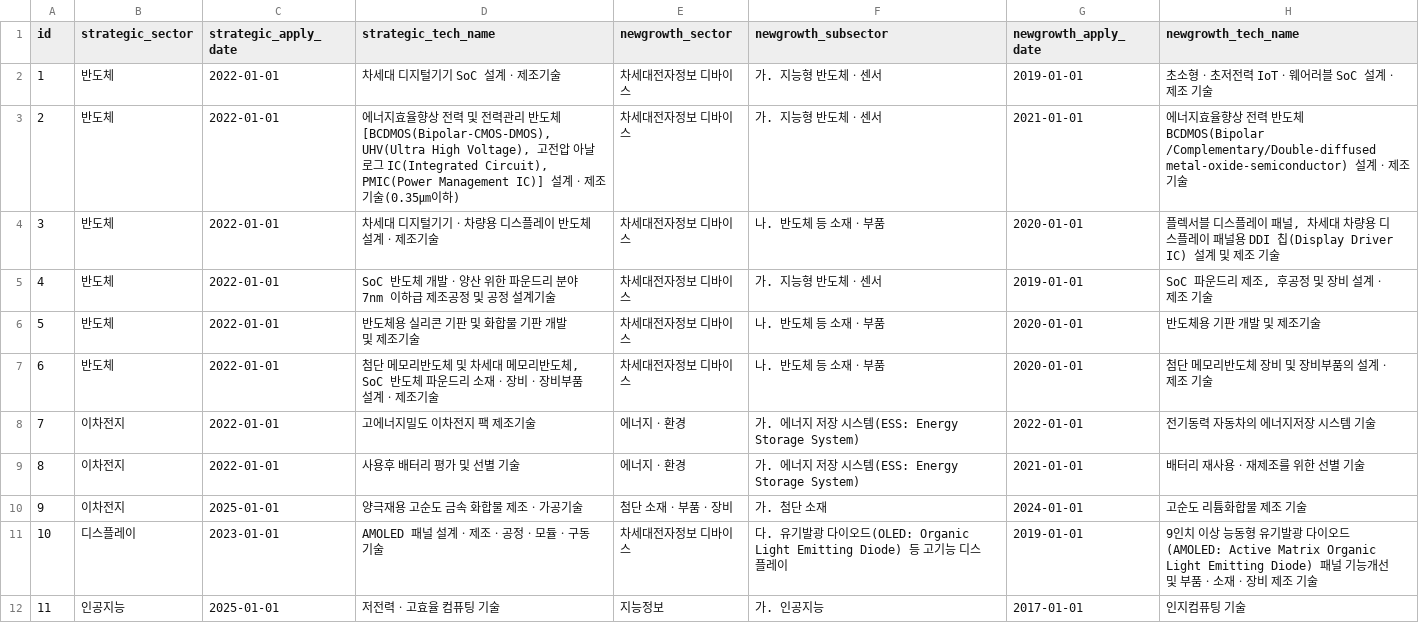
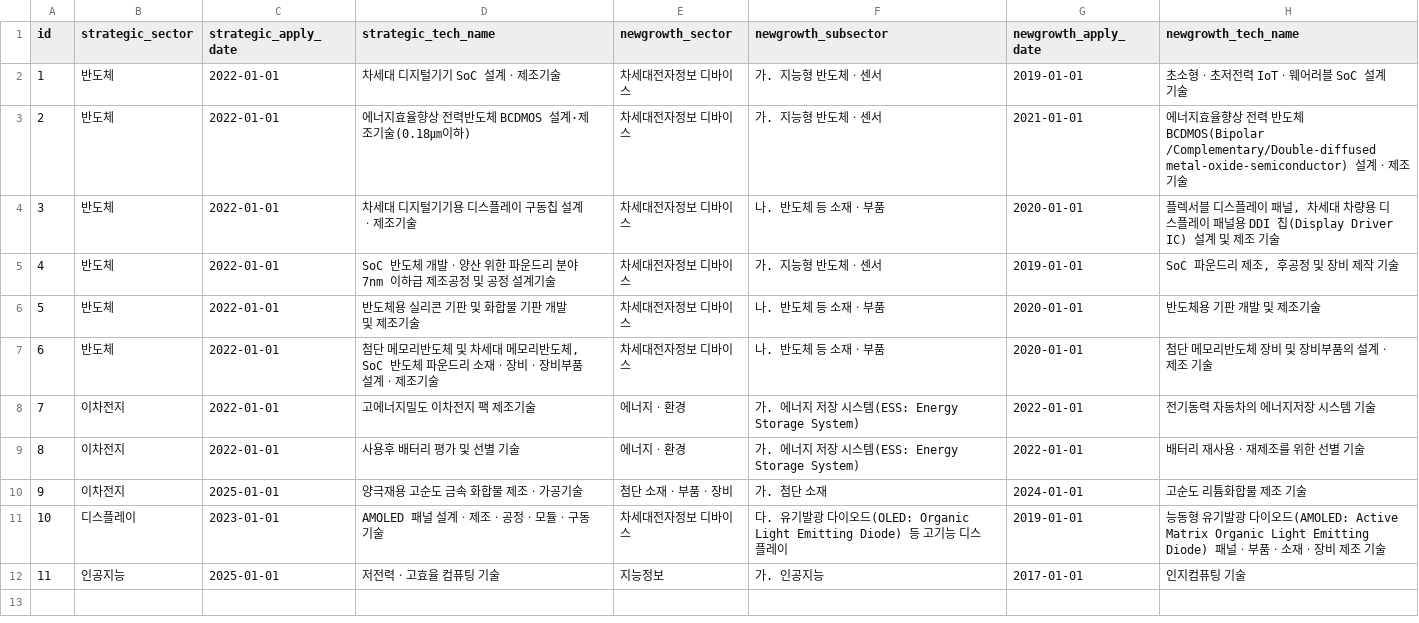
Before and after one commit to taegeon-ryan/techcredit-kr, a CSV file: dashboard/public/data/manual_relations.csv, drawn as a sheet.

```diff
--- a/dashboard/public/data/manual_relations.csv
+++ b/dashboard/public/data/manual_relations.csv
@@ -1,6 +1,6 @@
 id,strategic_sector,strategic_apply_date,strategic_tech_name,newgrowth_sector,newgrowth_subsector,newgrowth_apply_date,newgrowth_tech_name
-1,반도체,2022-01-01,차세대 디지털기기 SoC 설계ㆍ제조기술,차세대전자정보 디바이스,가. 지능형 반도체ㆍ센서,2019-01-01,초소형ㆍ초저전력 IoTㆍ웨어러블 SoC 설계ㆍ제조 기술
-2,반도체,2022-01-01,"에너지효율향상 전력 및 전력관리 반도체[BCDMOS(Bipolar-CMOS-DMOS), UHV(Ultra High Voltage), 고전압 아날로그 IC(Integrated Circuit), PMIC(Power Management IC)] 설계ㆍ제조기술(0.35㎛이하)",차세대전자정보 디바이스,가. 지능형 반도체ㆍ센서,2021-01-01,에너지효율향상 전력 반도체 BCDMOS(Bipolar /Complementary/Double-diffused metal-oxide-semiconductor) 설계ㆍ제조 기술
-3,반도체,2022-01-01,차세대 디지털기기ㆍ차량용 디스플레이 반도체 설계ㆍ제조기술,차세대전자정보 디바이스,나. 반도체 등 소재ㆍ부품,2020-01-01,"플렉서블 디스플레이 패널, 차세대 차량용 디스플레이 패널용 DDI 칩(Display Driver IC) 설계 및 제조 기술"
-4,반도체,2022-01-01,SoC 반도체 개발ㆍ양산 위한 파운드리 분야 7nm 이하급 제조공정 및 공정 설계기술,차세대전자정보 디바이스,가. 지능형 반도체ㆍ센서,2019-01-01,"SoC 파운드리 제조, 후공정 및 장비 설계ㆍ제조 기술"
+1,반도체,2022-01-01,차세대 디지털기기 SoC 설계ㆍ제조기술,차세대전자정보 디바이스,가. 지능형 반도체ㆍ센서,2019-01-01,초소형ㆍ초저전력 IoTㆍ웨어러블 SoC 설계 기술
+2,반도체,2022-01-01,에너지효율향상 전력반도체 BCDMOS 설계·제조기술(0.18㎛이하),차세대전자정보 디바이스,가. 지능형 반도체ㆍ센서,2021-01-01,에너지효율향상 전력 반도체 BCDMOS(Bipolar /Complementary/Double-diffused metal-oxide-semiconductor) 설계ㆍ제조 기술
+3,반도체,2022-01-01,차세대 디지털기기용 디스플레이 구동칩 설계ㆍ제조기술,차세대전자정보 디바이스,나. 반도체 등 소재ㆍ부품,2020-01-01,"플렉서블 디스플레이 패널, 차세대 차량용 디스플레이 패널용 DDI 칩(Display Driver IC) 설계 및 제조 기술"
+4,반도체,2022-01-01,SoC 반도체 개발ㆍ양산 위한 파운드리 분야 7nm 이하급 제조공정 및 공정 설계기술,차세대전자정보 디바이스,가. 지능형 반도체ㆍ센서,2019-01-01,"SoC 파운드리 제조, 후공정 및 장비 제작 기술"
 5,반도체,2022-01-01,반도체용 실리콘 기판 및 화합물 기판 개발 및 제조기술,차세대전자정보 디바이스,나. 반도체 등 소재ㆍ부품,2020-01-01,반도체용 기판 개발 및 제조기술
@@ -8,5 +8,5 @@ id,strategic_sector,strategic_apply_date,strategic_tech_name,newgrowth_sector,ne
 7,이차전지,2022-01-01,고에너지밀도 이차전지 팩 제조기술,에너지ㆍ환경,가. 에너지 저장 시스템(ESS: Energy Storage System),2022-01-01,전기동력 자동차의 에너지저장 시스템 기술
-8,이차전지,2022-01-01,사용후 배터리 평가 및 선별 기술,에너지ㆍ환경,가. 에너지 저장 시스템(ESS: Energy Storage System),2021-01-01,배터리 재사용ㆍ재제조를 위한 선별 기술
+8,이차전지,2022-01-01,사용후 배터리 평가 및 선별 기술,에너지ㆍ환경,가. 에너지 저장 시스템(ESS: Energy Storage System),2022-01-01,배터리 재사용ㆍ재제조를 위한 선별 기술
 9,이차전지,2025-01-01,양극재용 고순도 금속 화합물 제조ㆍ가공기술,첨단 소재ㆍ부품ㆍ장비,가. 첨단 소재,2024-01-01,고순도 리튬화합물 제조 기술
-10,디스플레이,2023-01-01,AMOLED 패널 설계ㆍ제조ㆍ공정ㆍ모듈ㆍ구동 기술,차세대전자정보 디바이스,다. 유기발광 다이오드(OLED: Organic Light Emitting Diode) 등 고기능 디스플레이,2019-01-01,9인치 이상 능동형 유기발광 다이오드(AMOLED: Active Matrix Organic Light Emitting Diode) 패널 기능개선 및 부품ㆍ소재ㆍ장비 제조 기술
+10,디스플레이,2023-01-01,AMOLED 패널 설계ㆍ제조ㆍ공정ㆍ모듈ㆍ구동 기술,차세대전자정보 디바이스,다. 유기발광 다이오드(OLED: Organic Light Emitting Diode) 등 고기능 디스플레이,2019-01-01,능동형 유기발광 다이오드(AMOLED: Active Matrix Organic Light Emitting Diode) 패널ㆍ부품ㆍ소재ㆍ장비 제조 기술
 11,인공지능,2025-01-01,저전력ㆍ고효율 컴퓨팅 기술,지능정보,가. 인공지능,2017-01-01,인지컴퓨팅 기술
```
Also changed, not shown: input/manual_relations.csv.
